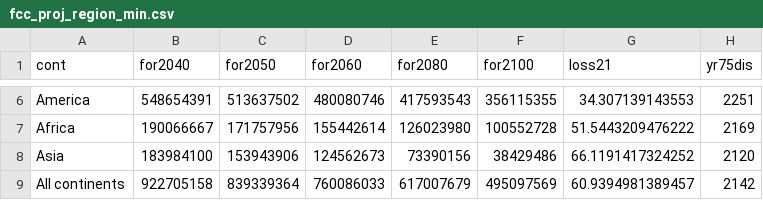
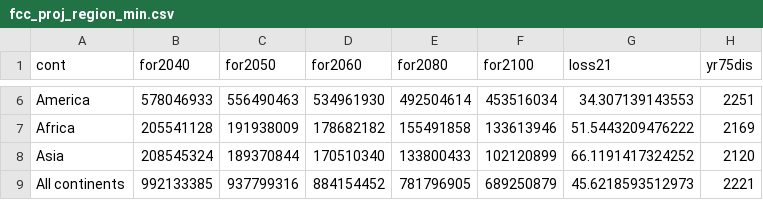
Before and after one commit to ghislainv/forestatrisk-tropics, a CSV file: Analysis/jrc2020/fcc_proj_region_min.csv, drawn as a sheet; only a part is shown, gaps mark what is left out; the diff covers the shown part only.

```diff
--- a/Analysis/jrc2020/fcc_proj_region_min.csv
+++ b/Analysis/jrc2020/fcc_proj_region_min.csv
@@ -6,4 +6,4 @@
-"America",548654391,513637502,480080746,417593543,356115355,34.307139143553,2251
-"Africa",190066667,171757956,155442614,126023980,100552728,51.5443209476222,2169
-"Asia",183984100,153943906,124562673,73390156,38429486,66.1191417324252,2120
-"All continents",922705158,839339364,760086033,617007679,495097569,60.9394981389457,2142
+"America",578046933,556490463,534961930,492504614,453516034,34.307139143553,2251
+"Africa",205541128,191938009,178682182,155491858,133613946,51.5443209476222,2169
+"Asia",208545324,189370844,170510340,133800433,102120899,66.1191417324252,2120
+"All continents",992133385,937799316,884154452,781796905,689250879,45.6218593512973,2221
```
Also changed, not shown: 28 edited cells elsewhere in this file, Analysis/jrc2020/fcc_proj_region_mean.csv, Manuscript/Article/tables/fcc_proj_region_mean.csv, 11 other files.
